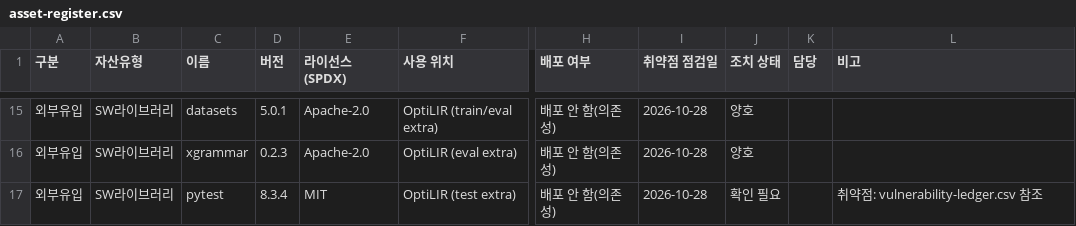
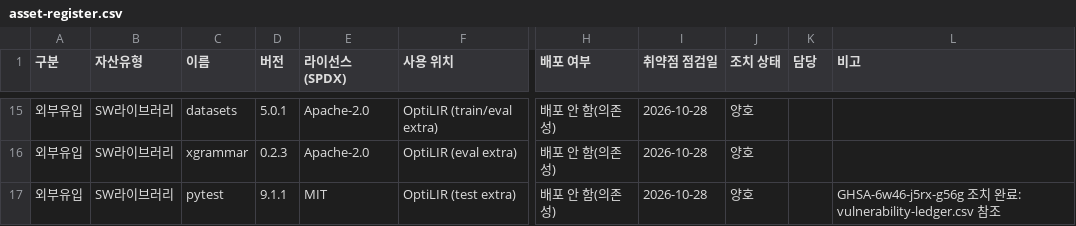
Before and after one commit to omelet-ai/OptiLIR, a CSV file: docs/supply-chain/asset-register.csv, drawn as a sheet; only a part is shown, gaps mark what is left out; the diff names each change by its address in the sheet, - before the commit and + after, or states it on an @@ line.

```diff
--- a/docs/supply-chain/asset-register.csv
+++ b/docs/supply-chain/asset-register.csv
-D17 (버전): 8.3.4
+D17 (버전): 9.1.1
-J17 (조치 상태): 확인 필요
+J17 (조치 상태): 양호
-L17 (비고): 취약점: vulnerability-ledger.csv 참조
+L17 (비고): GHSA-6w46-j5rx-g56g 조치 완료: vulnerability-ledger.csv 참조
```
Also changed, not shown: docs/supply-chain/vulnerability-ledger.csv, 1 other file.
